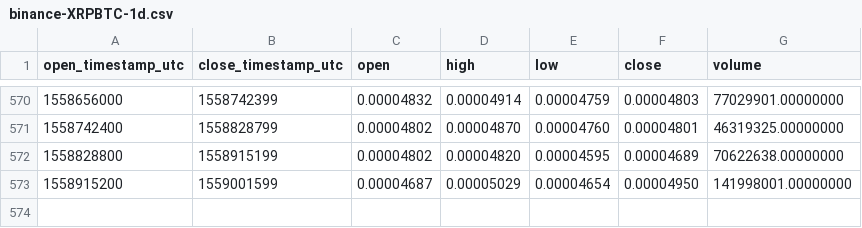
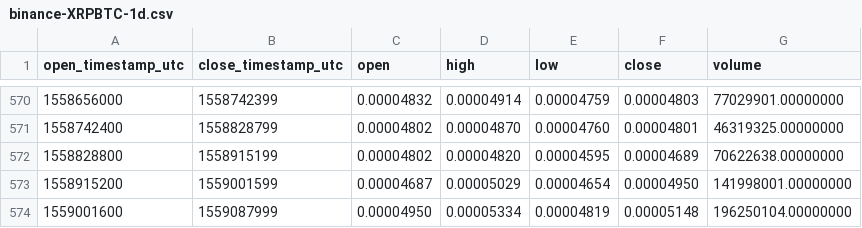
Before and after one commit to cryptobigbro/binance-XRPBTC, a CSV file: binance-XRPBTC-1d.csv, drawn as a sheet; only a part is shown, gaps mark what is left out; the diff names each change by its address in the sheet, - before the commit and + after, or states it on an @@ line.

Commit message:
Update OHLCV data.

```diff
--- a/binance-XRPBTC-1d.csv
+++ b/binance-XRPBTC-1d.csv
+row 574: 1559001600 | 1559087999 | 0.00004950 | 0.00005334 | 0.00004819 | 0.00005148 | 196250104.00000000
```
Also changed, not shown: 1 other file.
